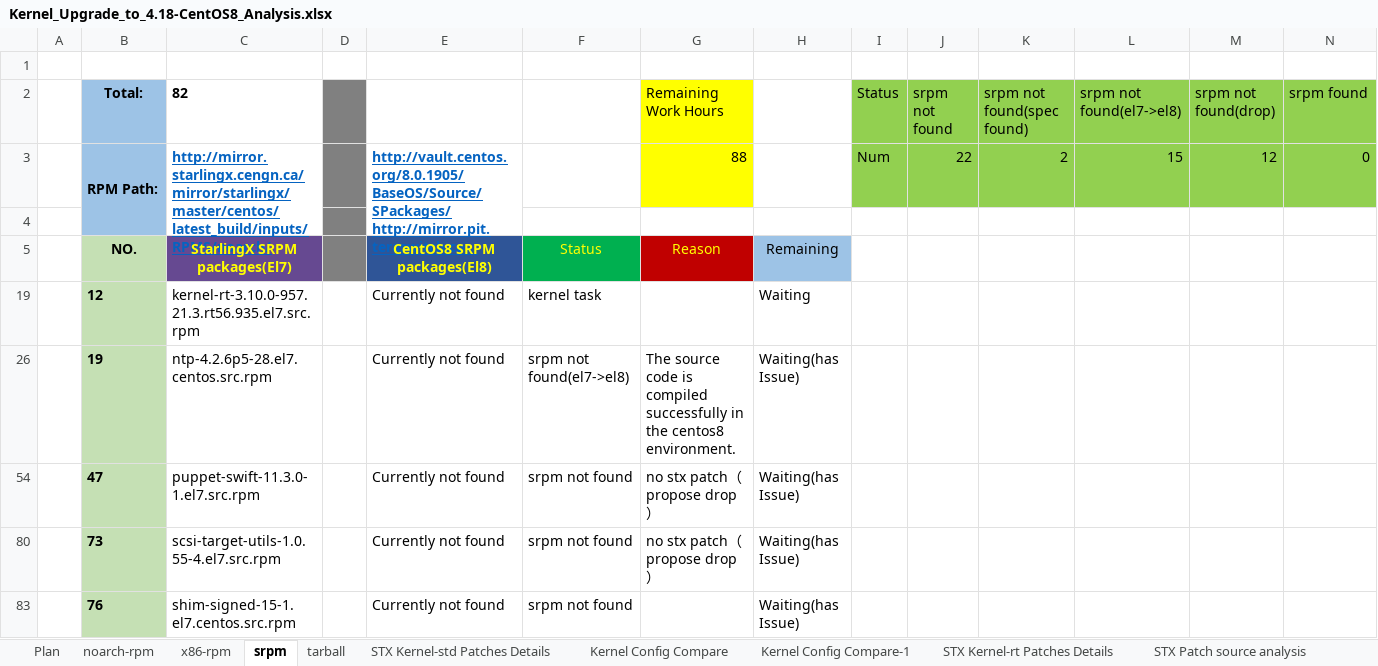
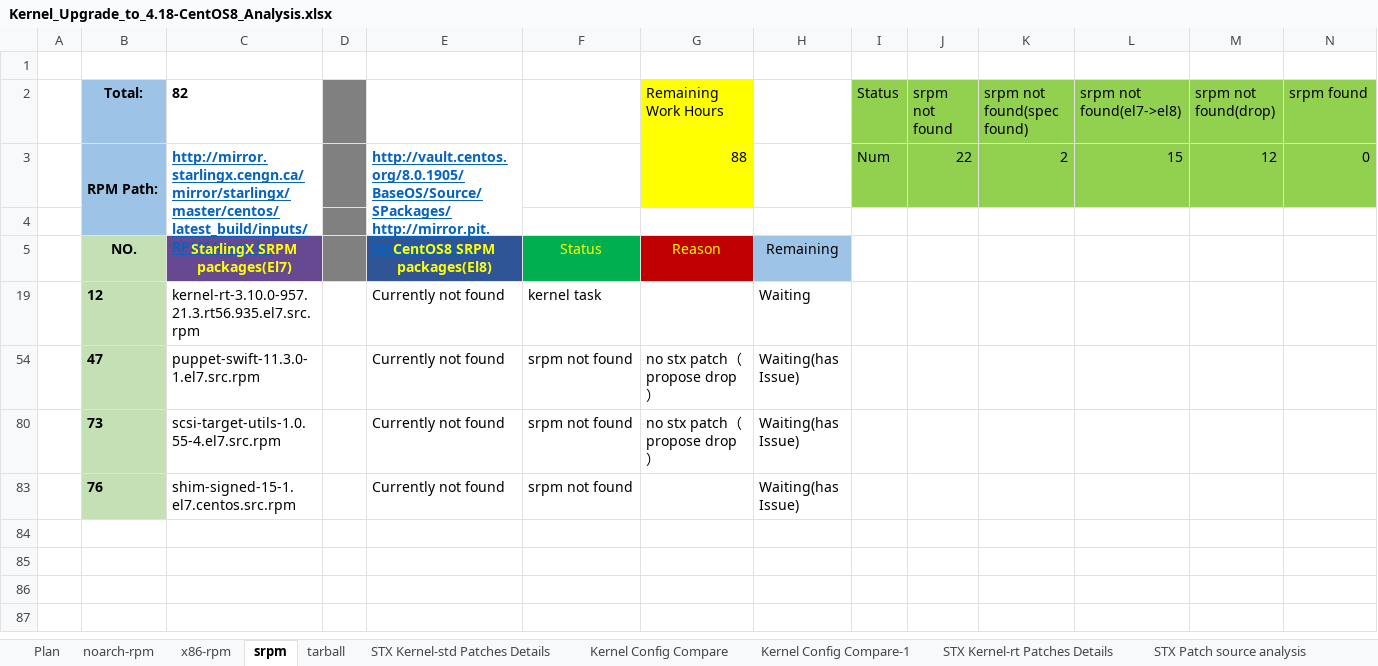
Before and after one commit to StarlingX-Neusoft/Centos8, an Excel workbook: Kernel_Upgrade_to_4.18-CentOS8_Analysis.xlsx, sheet srpm, drawn as a sheet; only a part is shown; long unchanged cells end in …; values as stored, in another font and other column widths than the file's, no borders; conditional formats not drawn; rows hold the shown columns only; the diff names each change by its address in the sheet, - before the commit and + after, or states it on an @@ line.

```diff
--- a/Kernel_Upgrade_to_4.18-CentOS8_Analysis.xlsx (sheet srpm)
+++ b/Kernel_Upgrade_to_4.18-CentOS8_Analysis.xlsx (sheet srpm)
-row 26:  | 19 | ntp-4.2.6p5-28.el7.centos.src.rpm |  | Currently not found | srpm not found(el7->el8) | The source code is compiled successfully in the centos8 environment. | Waiting(has Issue)
```
Also changed, not shown: sheet tarball, hidden cells.
